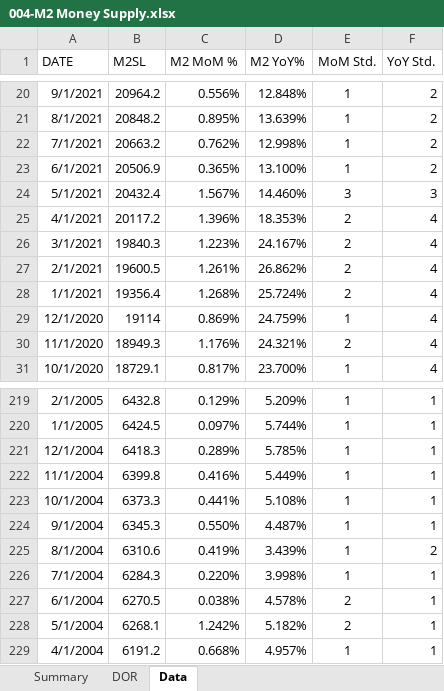
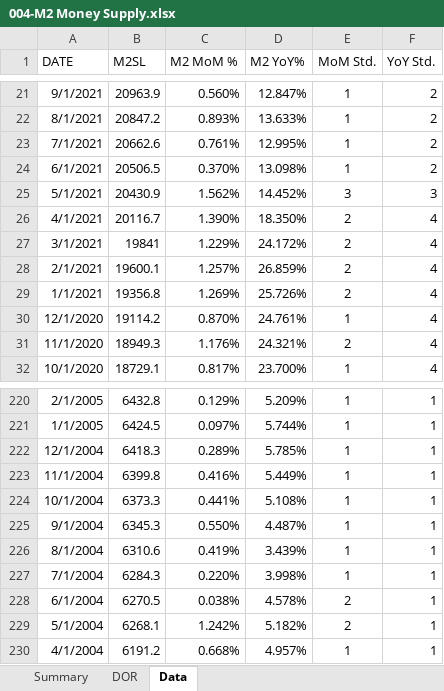
Before and after one commit to Necksus/TradingData, an Excel workbook: Excel/004-M2 Money Supply.xlsx, sheet Data, drawn as a sheet; only a part is shown, gaps mark what is left out; values as stored, in another font and other column widths than the file's, no borders; conditional formats and table styles not drawn; addresses are those after the commit; the diff covers the shown part only; the diff names each change by its address in the sheet, - before the commit and + after, or states it on an @@ line.

```diff
--- a/Excel/004-M2 Money Supply.xlsx (sheet Data)
+++ b/Excel/004-M2 Money Supply.xlsx (sheet Data)
-B21 (M2SL): 20964.2
+B21 (M2SL): 20963.9
-C21 (M2 MoM %): 0.556%
+C21 (M2 MoM %): 0.560%
-D21 (M2 YoY%): 12.848%
+D21 (M2 YoY%): 12.847%
-B22 (M2SL): 20848.2
+B22 (M2SL): 20847.2
-C22 (M2 MoM %): 0.895%
+C22 (M2 MoM %): 0.893%
-D22 (M2 YoY%): 13.639%
+D22 (M2 YoY%): 13.633%
-B23 (M2SL): 20663.2
+B23 (M2SL): 20662.6
-C23 (M2 MoM %): 0.762%
+C23 (M2 MoM %): 0.761%
-D23 (M2 YoY%): 12.998%
+D23 (M2 YoY%): 12.995%
-B24 (M2SL): 20506.9
+B24 (M2SL): 20506.5
-C24 (M2 MoM %): 0.365%
+C24 (M2 MoM %): 0.370%
-D24 (M2 YoY%): 13.100%
+D24 (M2 YoY%): 13.098%
-B25 (M2SL): 20432.4
+B25 (M2SL): 20430.9
-C25 (M2 MoM %): 1.567%
+C25 (M2 MoM %): 1.562%
-D25 (M2 YoY%): 14.460%
+D25 (M2 YoY%): 14.452%
-B26 (M2SL): 20117.2
+B26 (M2SL): 20116.7
-C26 (M2 MoM %): 1.396%
+C26 (M2 MoM %): 1.390%
-D26 (M2 YoY%): 18.353%
+D26 (M2 YoY%): 18.350%
-B27 (M2SL): 19840.3
+B27 (M2SL): 19841
-C27 (M2 MoM %): 1.223%
+C27 (M2 MoM %): 1.229%
-D27 (M2 YoY%): 24.167%
+D27 (M2 YoY%): 24.172%
-B28 (M2SL): 19600.5
+B28 (M2SL): 19600.1
-C28 (M2 MoM %): 1.261%
+C28 (M2 MoM %): 1.257%
-D28 (M2 YoY%): 26.862%
+D28 (M2 YoY%): 26.859%
-B29 (M2SL): 19356.4
+B29 (M2SL): 19356.8
-C29 (M2 MoM %): 1.268%
+C29 (M2 MoM %): 1.269%
-D29 (M2 YoY%): 25.724%
+D29 (M2 YoY%): 25.726%
-B30 (M2SL): 19114
+B30 (M2SL): 19114.2
-C30 (M2 MoM %): 0.869%
+C30 (M2 MoM %): 0.870%
-D30 (M2 YoY%): 24.759%
+D30 (M2 YoY%): 24.761%
-F226 (YoY Std.): 2
+F226 (YoY Std.): 1
```
Also changed, not shown: 1 added row and 53 edited cells elsewhere in this sheet, sheet DOR, sheet Summary, formulas that keep their value, charts or pictures, Excel/002-US Bonds.xlsx, 9 other files.
